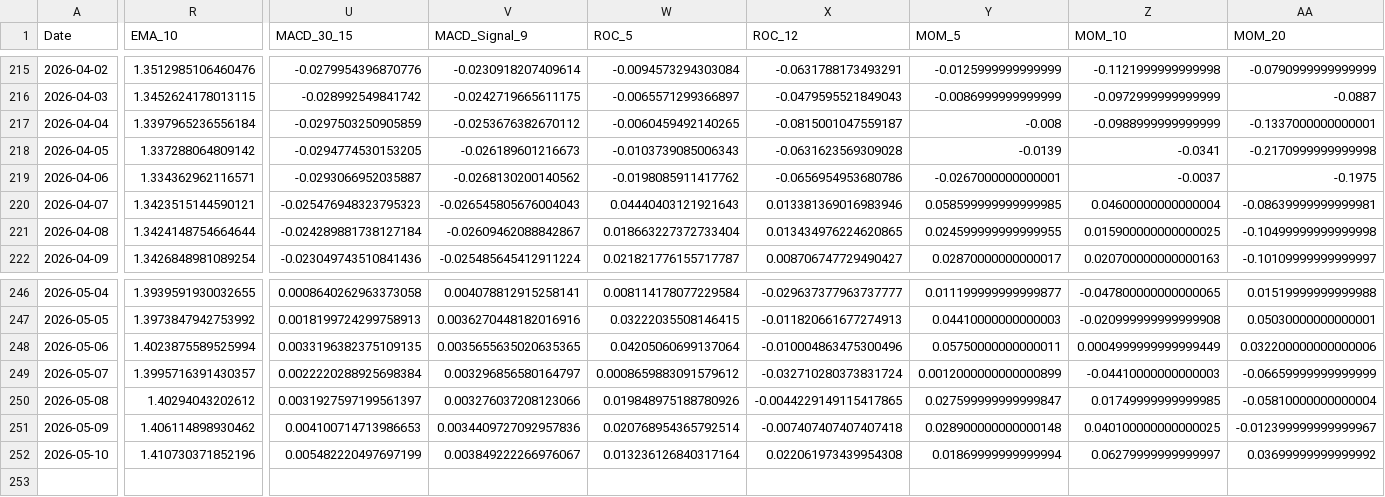
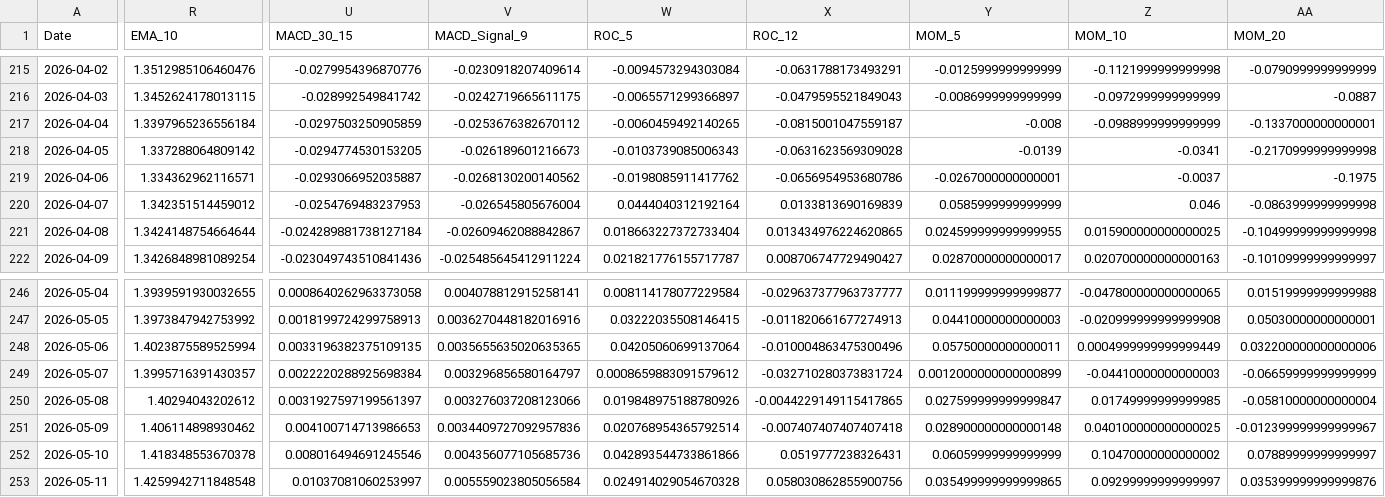
Before and after one commit to JintaoLiuorJoey/coinbase-ohlcv-data, a CSV file: data/XRP_aggregated.csv, drawn as a sheet; only a part is shown, gaps mark what is left out; rows hold the shown columns only; the diff covers the shown part only; the diff names each change by its address in the sheet, - before the commit and + after, or states it on an @@ line.

```diff
--- a/data/XRP_aggregated.csv
+++ b/data/XRP_aggregated.csv
-R220 (EMA_10): 1.3423515144590121
+R220 (EMA_10): 1.342351514459012
-U220 (MACD_30_15): -0.025476948323795323
+U220 (MACD_30_15): -0.0254769483237953
-V220 (MACD_Signal_9): -0.026545805676004043
+V220 (MACD_Signal_9): -0.026545805676004
-W220 (ROC_5): 0.04440403121921643
+W220 (ROC_5): 0.0444040312192164
-X220 (ROC_12): 0.013381369016983946
+X220 (ROC_12): 0.0133813690169839
-Y220 (MOM_5): 0.058599999999999985
+Y220 (MOM_5): 0.0585999999999999
-Z220 (MOM_10): 0.04600000000000004
+Z220 (MOM_10): 0.046
-AA220 (MOM_20): -0.08639999999999981
+AA220 (MOM_20): -0.0863999999999998
-R252 (EMA_10): 1.410730371852196
+R252 (EMA_10): 1.418348553670378
-U252 (MACD_30_15): 0.005482220497697199
+U252 (MACD_30_15): 0.008016494691245546
-V252 (MACD_Signal_9): 0.003849222266976067
+V252 (MACD_Signal_9): 0.004356077105685736
-W252 (ROC_5): 0.013236126840317164
+W252 (ROC_5): 0.042893544733861866
-X252 (ROC_12): 0.022061973439954308
+X252 (ROC_12): 0.0519777238326431
-Y252 (MOM_5): 0.01869999999999994
+Y252 (MOM_5): 0.06059999999999999
-Z252 (MOM_10): 0.06279999999999997
+Z252 (MOM_10): 0.10470000000000002
-AA252 (MOM_20): 0.03699999999999992
+AA252 (MOM_20): 0.07889999999999997
+row 253: 2026-05-11 | 1.4259942711848548 | 0.01037081060253997 | 0.005559023805056584 | 0.024914029054670328 | 0.058030862855900756 | 0.035499999999999865 | 0.09299999999999997 | 0.035399999999999876
```
Also changed, not shown: 37 edited cells elsewhere in this file, data/BTC_aggregated.csv, data/ETH_aggregated.csv.
